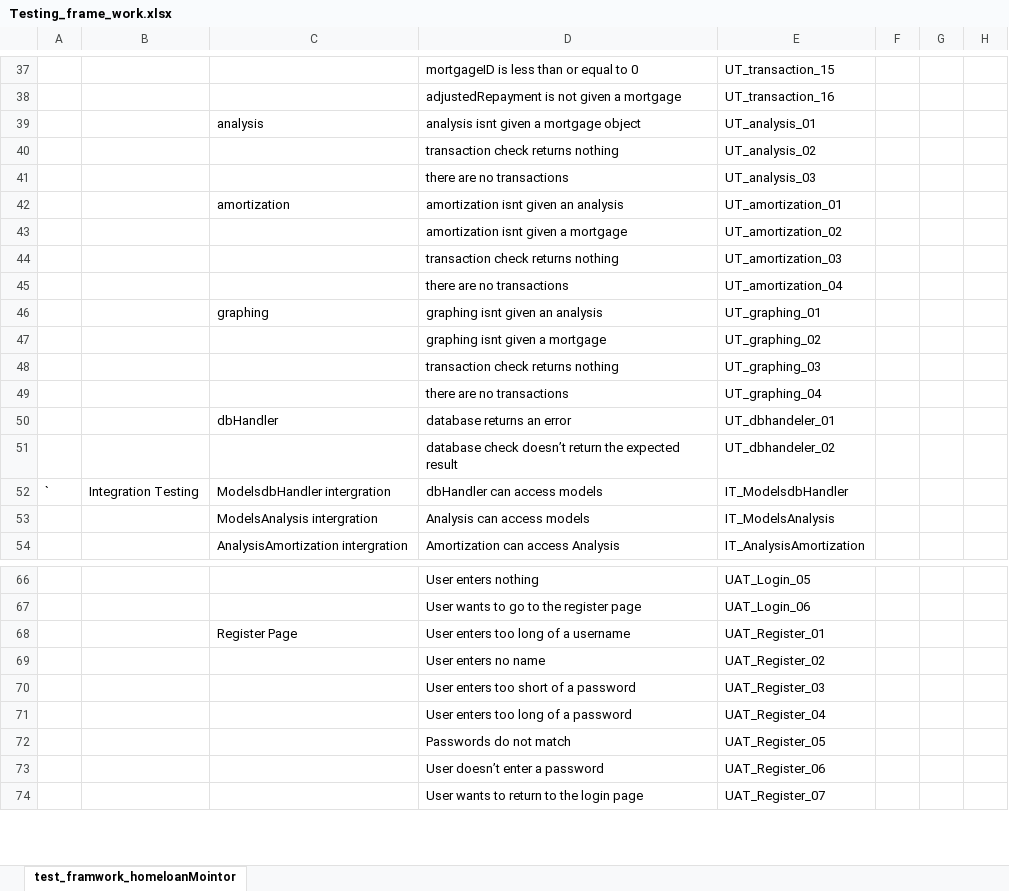
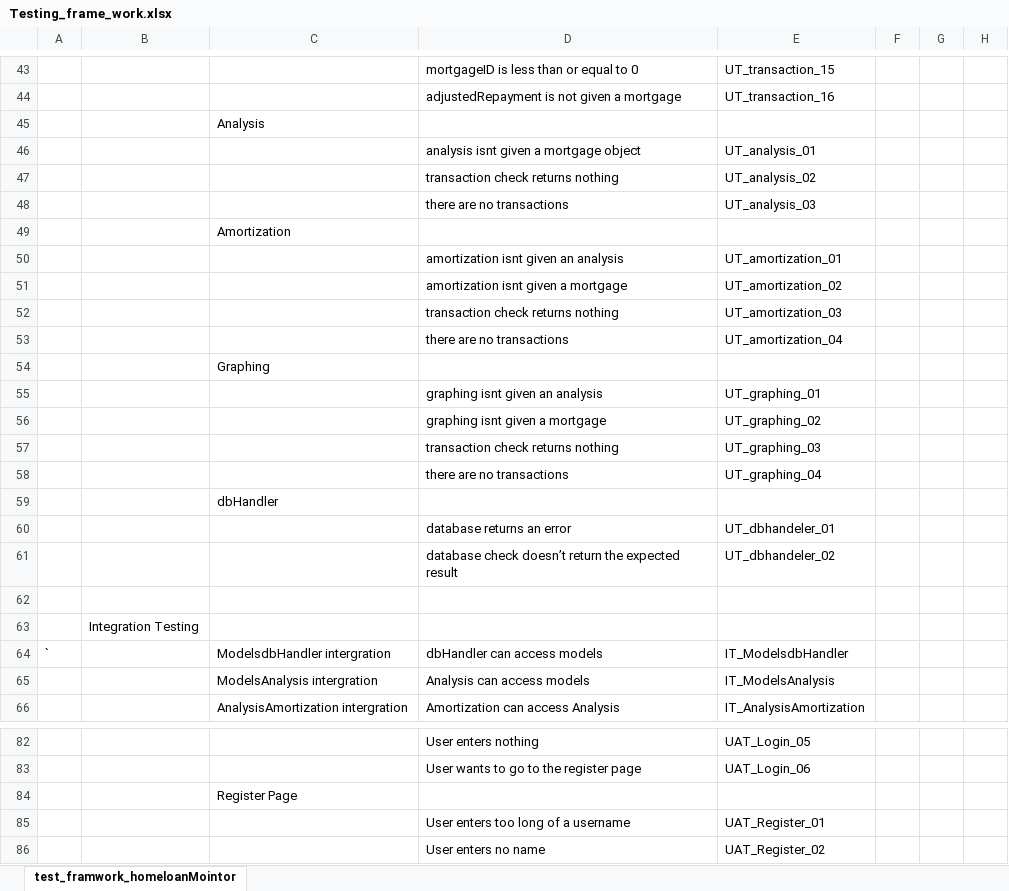
Before and after one commit to KatherineMulder/ITPR7.508-Business-Application-Programming-Semester-One-2024, an Excel workbook: Design/Testing_frame_work.xlsx, sheet test_framwork_homeloanMointor, drawn as a sheet; only a part is shown, gaps mark what is left out; the shorter side is filled out with more unchanged rows; values as stored, in another font and other column widths than the file's, no cell formats; table styles not drawn; addresses are those after the commit; the diff covers the shown part only; the diff names each change by its address in the sheet, - before the commit and + after, or states it on an @@ line.

```diff
--- a/Design/Testing_frame_work.xlsx (sheet test_framwork_homeloanMointor)
+++ b/Design/Testing_frame_work.xlsx (sheet test_framwork_homeloanMointor)
+row 45:  |  | Analysis
-C46: analysis
+C46: (empty)
+row 49:  |  | Amortization
-C50: amortization
+C50: (empty)
+row 54:  |  | Graphing
-C55: graphing
+C55: (empty)
+row 59:  |  | dbHandler
-C60: dbHandler
+C60: (empty)
+row 62: (empty)
+row 63:  | Integration Testing
-B64: Integration Testing
+B64: (empty)
+row 84:  |  | Register Page
-C85: Register Page
+C85: (empty)
```
Also changed, not shown: 17 added rows, 2 removed rows and 14 edited cells elsewhere in this sheet, cell formats, 8 other files.
